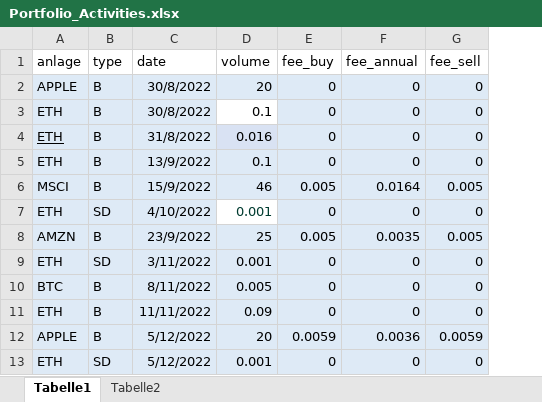
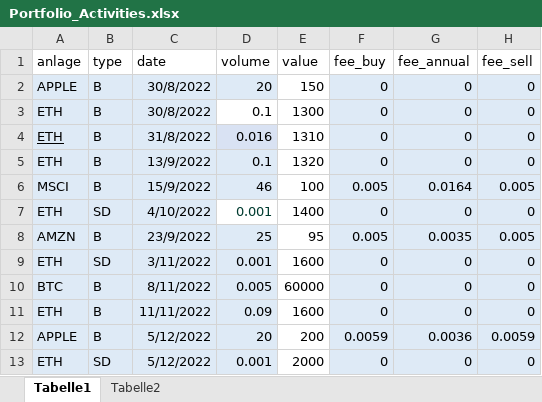
Before and after one commit to T-Oh/stock_portfolio_analysis, an Excel workbook: data/Portfolio_Activities.xlsx, sheet Tabelle1, drawn as a sheet; only a part is shown; values as stored, in another font and other column widths than the file's, no borders; charts and pictures not drawn; the diff names each change by its address in the sheet, - before the commit and + after, or states it on an @@ line.

Commit message:
Updated example data and tableau data results

```diff
--- a/data/Portfolio_Activities.xlsx (sheet Tabelle1)
+++ b/data/Portfolio_Activities.xlsx (sheet Tabelle1)
+column E (value), rows 2-13: 150 | 1300 | 1310 | 1320 | 100 | 1400 | 95 | 1600 | 60000 | 1600 | 200 | 2000
```
Also changed, not shown: 3 other files.
